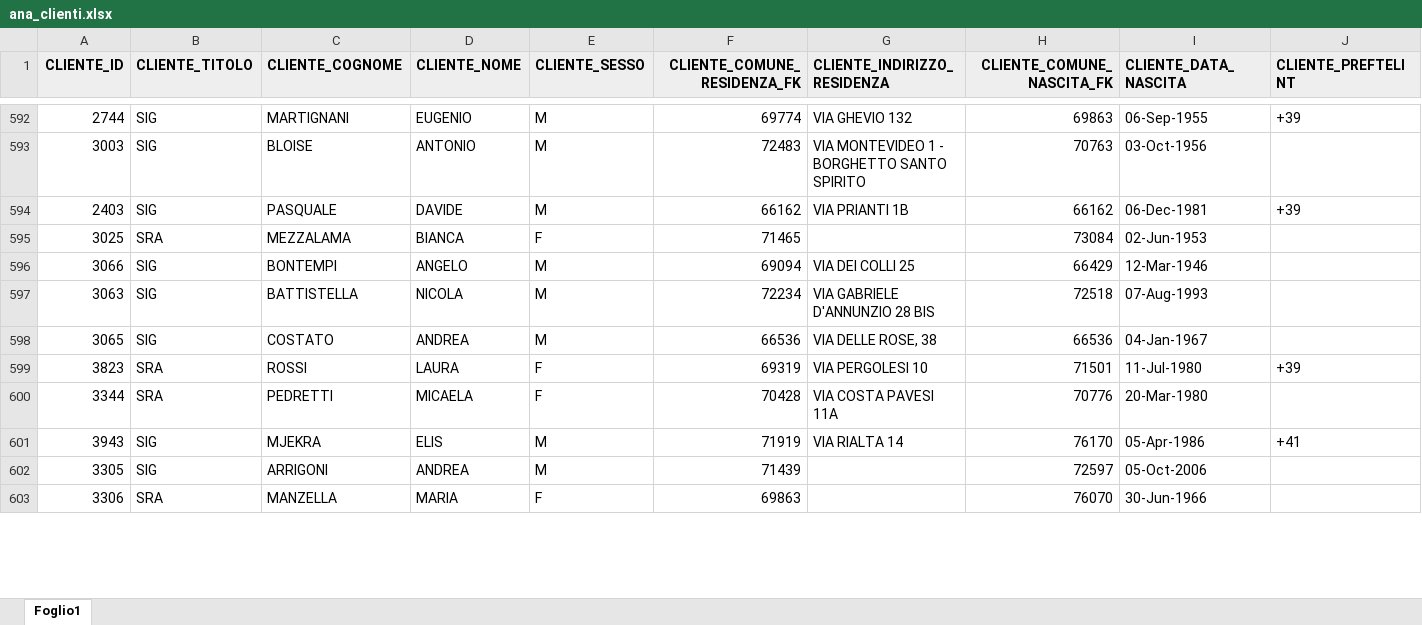
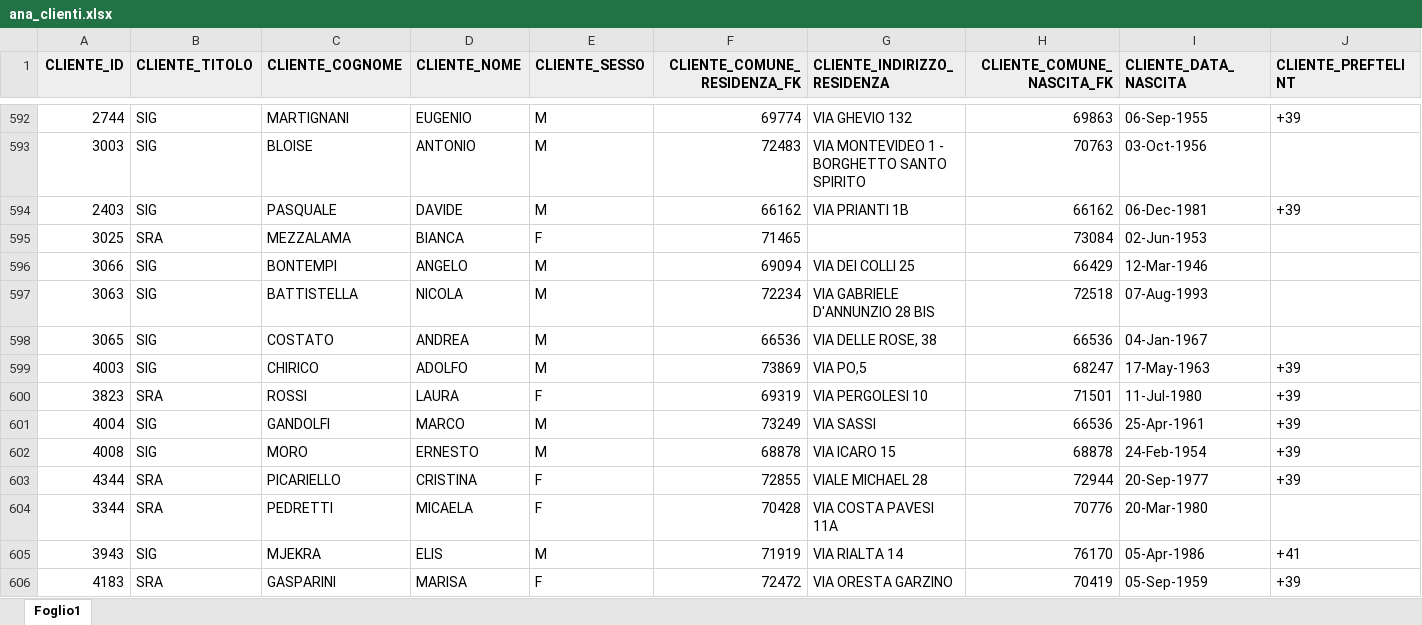
Before and after one commit to viscontia/GestioneViaggi, an Excel workbook: inp_Excel/ana_clienti.xlsx, sheet Foglio1, drawn as a sheet; only a part is shown, gaps mark what is left out; the shorter side is filled out with more unchanged rows; values as stored, in another font and other column widths than the file's, no borders; table styles not drawn; rows hold the shown columns only; the diff covers the shown part only; the diff names each change by its address in the sheet, - before the commit and + after, or states it on an @@ line.

```diff
--- a/inp_Excel/ana_clienti.xlsx (sheet Foglio1)
+++ b/inp_Excel/ana_clienti.xlsx (sheet Foglio1)
+row 599: 4003 | SIG | CHIRICO | ADOLFO | M | 73869 | VIA PO,5 | 68247 | 17-May-1963 | +39
+row 601: 4004 | SIG | GANDOLFI | MARCO | M | 73249 | VIA SASSI | 66536 | 25-Apr-1961 | +39
+row 602: 4008 | SIG | MORO | ERNESTO | M | 68878 | VIA ICARO 15 | 68878 | 24-Feb-1954 | +39
+row 603: 4344 | SRA | PICARIELLO | CRISTINA | F | 72855 | VIALE MICHAEL 28 | 72944 | 20-Sep-1977 | +39
+row 606: 4183 | SRA | GASPARINI | MARISA | F | 72472 | VIA ORESTA GARZINO | 70419 | 05-Sep-1959 | +39
```
Also changed, not shown: 46 added rows and 19 edited cells elsewhere in this sheet, inp_Excel/ana_date_viaggi.xlsx, inp_Excel/ana_mezzi_modelli.xlsx, 18 other files.
